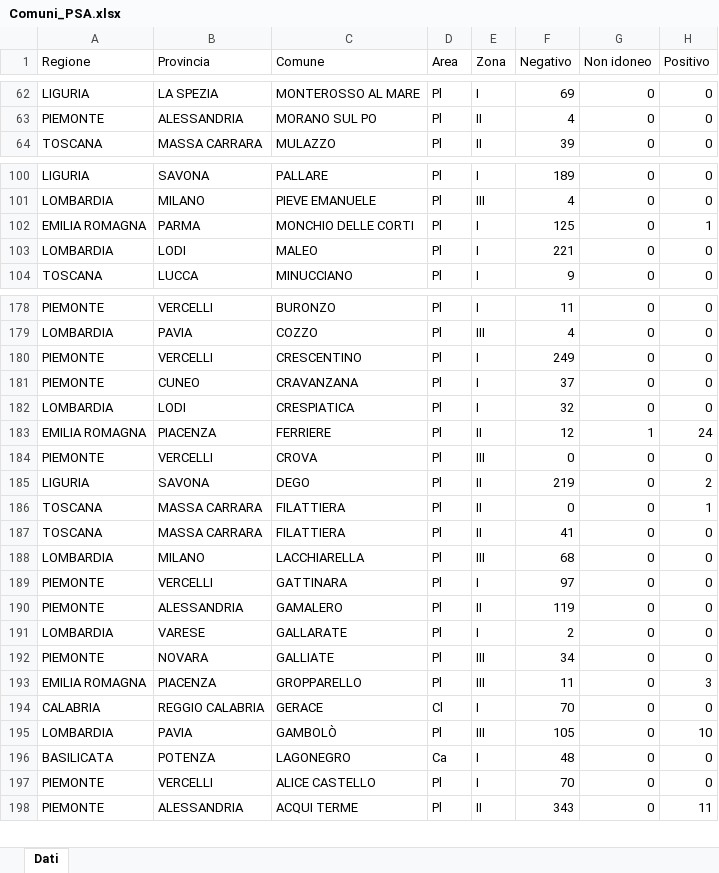
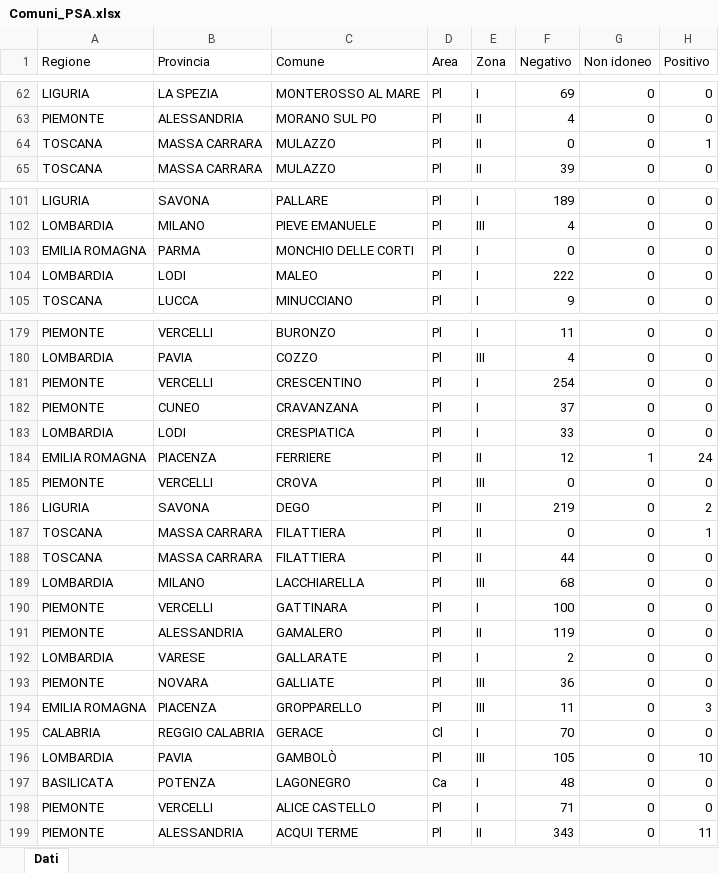
Before and after one commit to IZSAM-StatGIS/ReportPSA, an Excel workbook: Download/Comuni_PSA.xlsx, sheet Dati, drawn as a sheet; only a part is shown, gaps mark what is left out; values as stored, in another font and other column widths than the file's, no borders; addresses are those after the commit; the diff covers the shown part only; the diff names each change by its address in the sheet, - before the commit and + after, or states it on an @@ line.

```diff
--- a/Download/Comuni_PSA.xlsx (sheet Dati)
+++ b/Download/Comuni_PSA.xlsx (sheet Dati)
+row 64: TOSCANA | MASSA CARRARA | MULAZZO | Pl | II | 0 | 0 | 1
-F103 (Negativo): 125
+F103 (Negativo): 0
-H103 (Positivo): 1
+H103 (Positivo): 0
-F104 (Negativo): 221
+F104 (Negativo): 222
-F181 (Negativo): 249
+F181 (Negativo): 254
-F183 (Negativo): 32
+F183 (Negativo): 33
-F188 (Negativo): 41
+F188 (Negativo): 44
-F190 (Negativo): 97
+F190 (Negativo): 100
-F193 (Negativo): 34
+F193 (Negativo): 36
-F198 (Negativo): 70
+F198 (Negativo): 71
```
Also changed, not shown: 76 edited cells elsewhere in this sheet, Download/CasiControlli_ZR.xlsx, Download/Cinghiali_ZR.xlsx, 34 other files.
